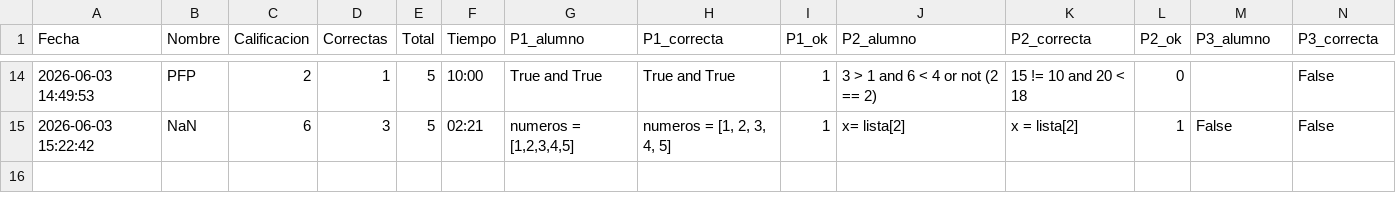
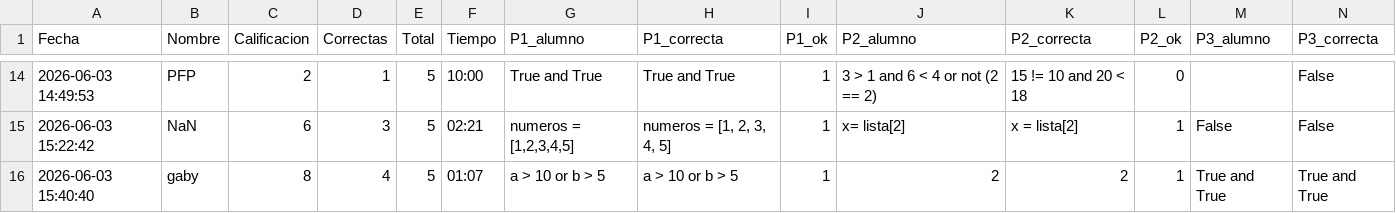
Before and after one commit to gbdiazc/Intro-python-cientifico-2026, a CSV file: calificaciones_e2.csv, drawn as a sheet; only a part is shown, gaps mark what is left out; rows hold the shown columns only; the diff names each change by its address in the sheet, - before the commit and + after, or states it on an @@ line.

Commit message:
Calificacion: gaby — 8/10

```diff
--- a/calificaciones_e2.csv
+++ b/calificaciones_e2.csv
+row 16: 2026-06-03 15:40:40 | gaby | 8 | 4 | 5 | 01:07 | a > 10 or b > 5 | a > 10 or b > 5 | 1 | 2 | 2 | 1 | True and True | True and True
```
